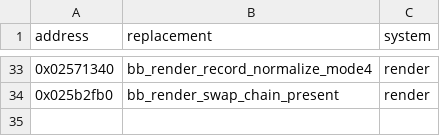
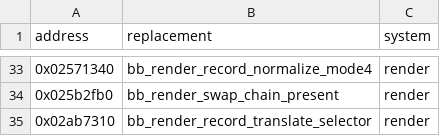
Before and after one commit to evill33t/Paleblood, a CSV file: game/hooks.csv, drawn as a sheet; only a part is shown, gaps mark what is left out.

```diff
--- a/game/hooks.csv
+++ b/game/hooks.csv
@@ -34 +34,2 @@ address,replacement,system
 0x025b2fb0,bb_render_swap_chain_present,render
+0x02ab7310,bb_render_record_translate_selector,render
```
Also changed, not shown: symbols/functions.csv, 3 other files.
